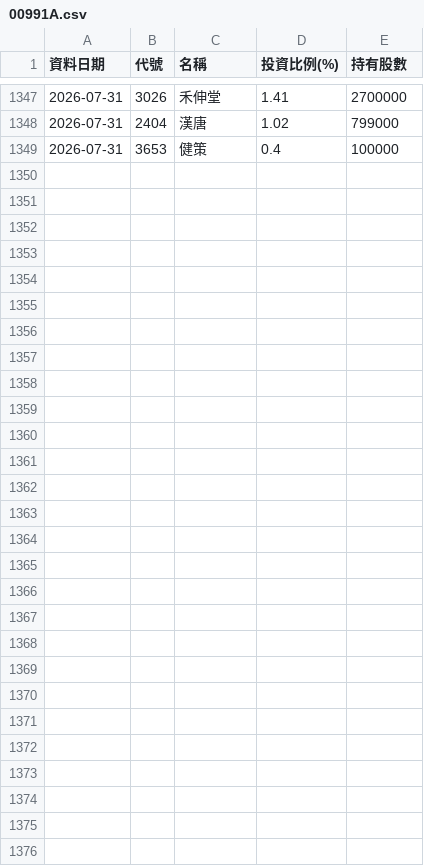
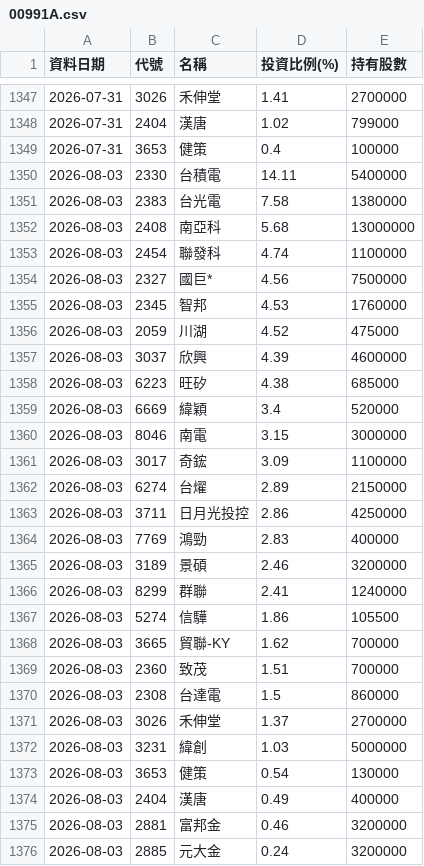
Before and after one commit to Ken61089/etf-tracker, a CSV file: docs/archive/00991A.csv, drawn as a sheet; only a part is shown, gaps mark what is left out; the diff names each change by its address in the sheet, - before the commit and + after, or states it on an @@ line.

```diff
--- a/docs/archive/00991A.csv
+++ b/docs/archive/00991A.csv
+row 1350: 2026-08-03 | 2330 | 台積電 | 14.11 | 5400000
+row 1351: 2026-08-03 | 2383 | 台光電 | 7.58 | 1380000
+row 1352: 2026-08-03 | 2408 | 南亞科 | 5.68 | 13000000
+row 1353: 2026-08-03 | 2454 | 聯發科 | 4.74 | 1100000
+row 1354: 2026-08-03 | 2327 | 國巨* | 4.56 | 7500000
+row 1355: 2026-08-03 | 2345 | 智邦 | 4.53 | 1760000
+row 1356: 2026-08-03 | 2059 | 川湖 | 4.52 | 475000
+row 1357: 2026-08-03 | 3037 | 欣興 | 4.39 | 4600000
+row 1358: 2026-08-03 | 6223 | 旺矽 | 4.38 | 685000
+row 1359: 2026-08-03 | 6669 | 緯穎 | 3.4 | 520000
+row 1360: 2026-08-03 | 8046 | 南電 | 3.15 | 3000000
+row 1361: 2026-08-03 | 3017 | 奇鋐 | 3.09 | 1100000
+row 1362: 2026-08-03 | 6274 | 台燿 | 2.89 | 2150000
+row 1363: 2026-08-03 | 3711 | 日月光投控 | 2.86 | 4250000
+row 1364: 2026-08-03 | 7769 | 鴻勁 | 2.83 | 400000
+row 1365: 2026-08-03 | 3189 | 景碩 | 2.46 | 3200000
+row 1366: 2026-08-03 | 8299 | 群聯 | 2.41 | 1240000
+row 1367: 2026-08-03 | 5274 | 信驊 | 1.86 | 105500
+row 1368: 2026-08-03 | 3665 | 貿聯-KY | 1.62 | 700000
+row 1369: 2026-08-03 | 2360 | 致茂 | 1.51 | 700000
+row 1370: 2026-08-03 | 2308 | 台達電 | 1.5 | 860000
+row 1371: 2026-08-03 | 3026 | 禾伸堂 | 1.37 | 2700000
+row 1372: 2026-08-03 | 3231 | 緯創 | 1.03 | 5000000
+row 1373: 2026-08-03 | 3653 | 健策 | 0.54 | 130000
+row 1374: 2026-08-03 | 2404 | 漢唐 | 0.49 | 400000
+row 1375: 2026-08-03 | 2881 | 富邦金 | 0.46 | 3200000
+row 1376: 2026-08-03 | 2885 | 元大金 | 0.24 | 3200000
```
Also changed, not shown: docs/archive/00403A.csv, docs/archive/00981A.csv, 9 other files.
